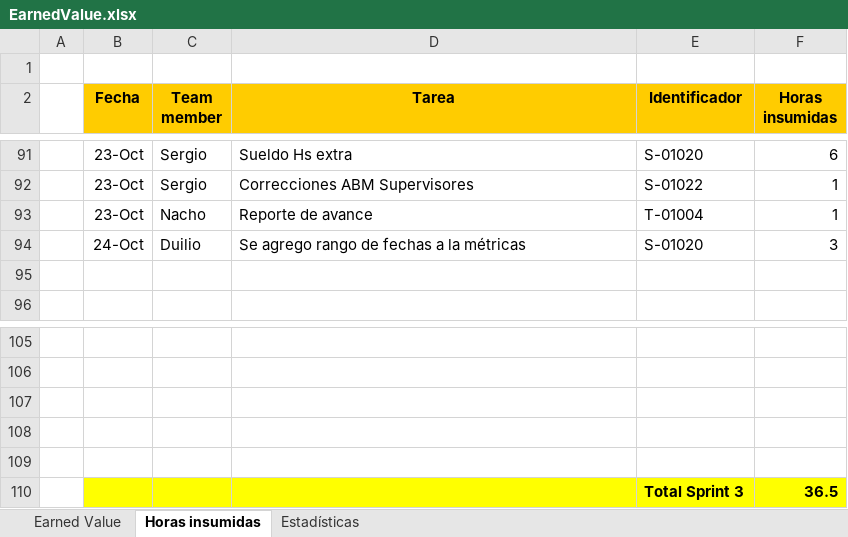
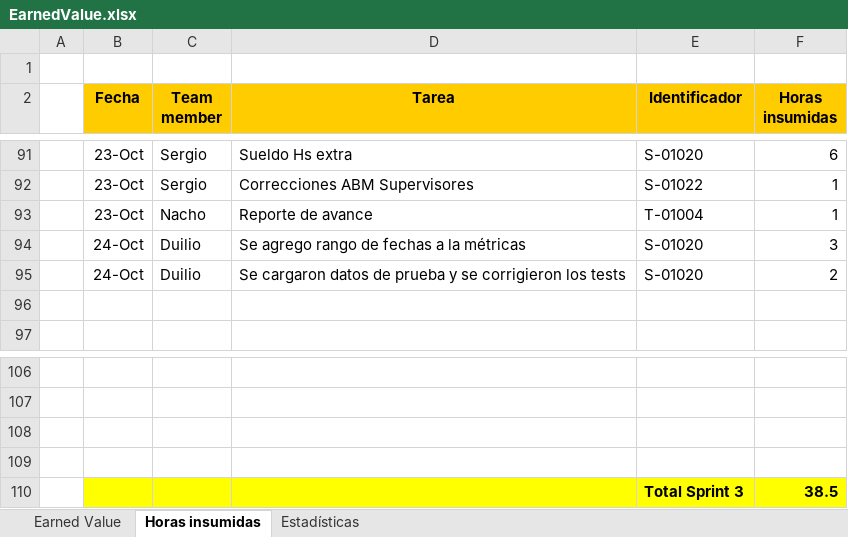
Before and after one commit to nicohen/bob-patinho, an Excel workbook: Documentacion/Minutas e informes/EarnedValue.xlsx, sheet Horas insumidas, drawn as a sheet; only a part is shown, gaps mark what is left out; values as stored, in another font and other column widths than the file's, no borders; removed rows and columns are numbered as before the commit, all else as after; the diff names each change by its address in the sheet, - before the commit and + after, or states it on an @@ line.

Commit message:
S-01020 - horas Duilio.

```diff
--- a/Documentacion/Minutas e informes/EarnedValue.xlsx (sheet Horas insumidas)
+++ b/Documentacion/Minutas e informes/EarnedValue.xlsx (sheet Horas insumidas)
+row 95:  | 24-Oct | Duilio | Se cargaron datos de prueba y se corrigieron los tests | S-01020 | 2
-B110:F110 fill: none
+B110:F110 fill: #FFFF00
-row 110: (empty)
+row 110:  |  |  |  | Total Sprint 3 | 38.5
-row 110:  |  |  |  | Total Sprint 3 | 36.5
```
Also changed, not shown: sheet Earned Value, charts or pictures.
